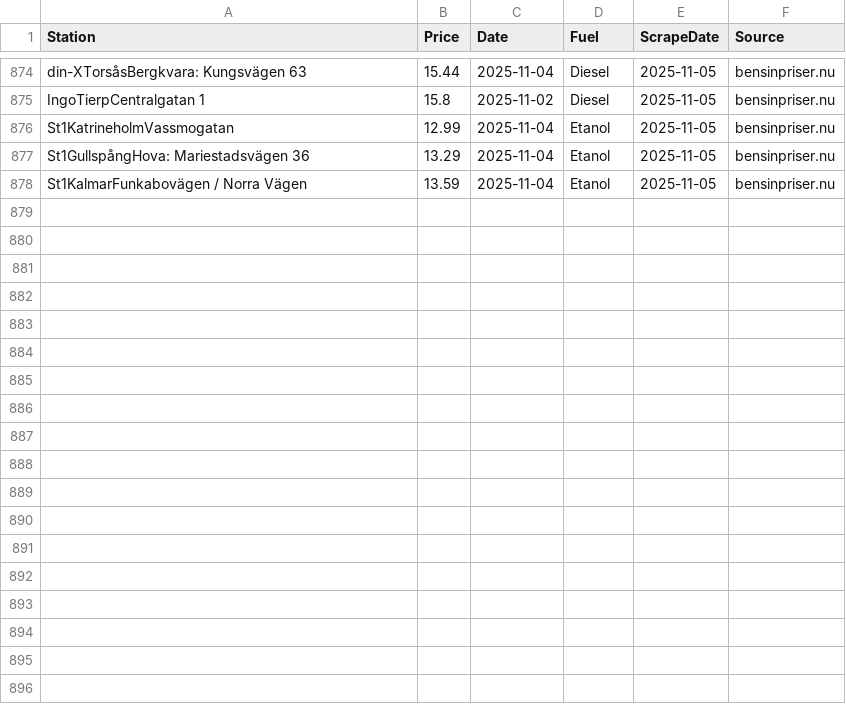
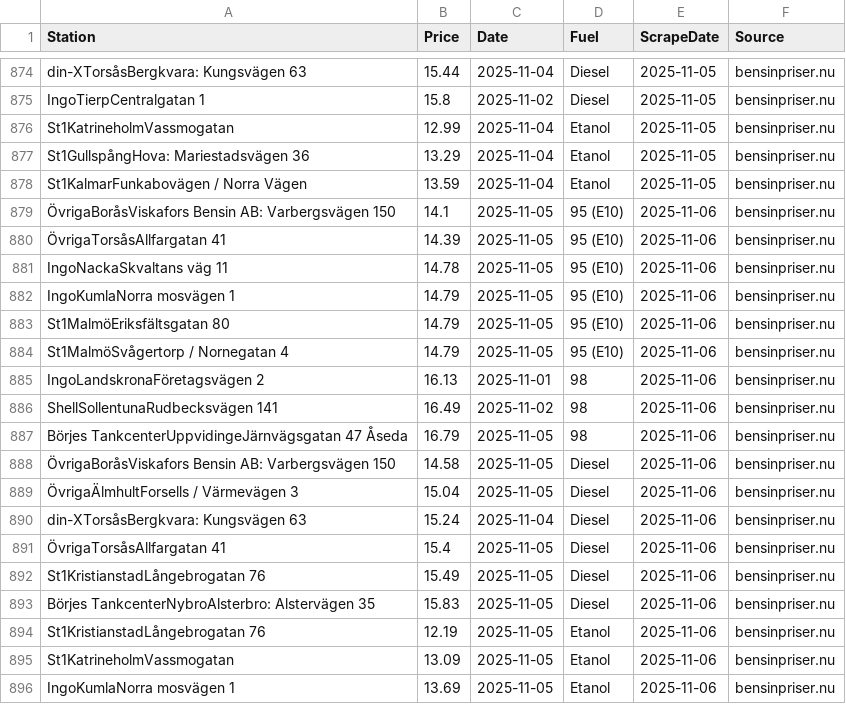
Before and after one commit to FastAndFunky/gaspricescraper, a CSV file: bensinpriser_prices.csv, drawn as a sheet; only a part is shown, gaps mark what is left out; the diff names each change by its address in the sheet, - before the commit and + after, or states it on an @@ line.

```diff
--- a/bensinpriser_prices.csv
+++ b/bensinpriser_prices.csv
+row 879: ÖvrigaBoråsViskafors Bensin AB: Varbergsvägen 150 | 14.1 | 2025-11-05 | 95 (E10) | 2025-11-06 | bensinpriser.nu
+row 880: ÖvrigaTorsåsAllfargatan 41 | 14.39 | 2025-11-05 | 95 (E10) | 2025-11-06 | bensinpriser.nu
+row 881: IngoNackaSkvaltans väg 11 | 14.78 | 2025-11-05 | 95 (E10) | 2025-11-06 | bensinpriser.nu
+row 882: IngoKumlaNorra mosvägen 1 | 14.79 | 2025-11-05 | 95 (E10) | 2025-11-06 | bensinpriser.nu
+row 883: St1MalmöEriksfältsgatan 80 | 14.79 | 2025-11-05 | 95 (E10) | 2025-11-06 | bensinpriser.nu
+row 884: St1MalmöSvågertorp / Nornegatan 4 | 14.79 | 2025-11-05 | 95 (E10) | 2025-11-06 | bensinpriser.nu
+row 885: IngoLandskronaFöretagsvägen 2 | 16.13 | 2025-11-01 | 98 | 2025-11-06 | bensinpriser.nu
+row 886: ShellSollentunaRudbecksvägen 141 | 16.49 | 2025-11-02 | 98 | 2025-11-06 | bensinpriser.nu
+row 887: Börjes TankcenterUppvidingeJärnvägsgatan 47 Åseda | 16.79 | 2025-11-05 | 98 | 2025-11-06 | bensinpriser.nu
+row 888: ÖvrigaBoråsViskafors Bensin AB: Varbergsvägen 150 | 14.58 | 2025-11-05 | Diesel | 2025-11-06 | bensinpriser.nu
+row 889: ÖvrigaÄlmhultForsells / Värmevägen 3 | 15.04 | 2025-11-05 | Diesel | 2025-11-06 | bensinpriser.nu
+row 890: din-XTorsåsBergkvara: Kungsvägen 63 | 15.24 | 2025-11-04 | Diesel | 2025-11-06 | bensinpriser.nu
+row 891: ÖvrigaTorsåsAllfargatan 41 | 15.4 | 2025-11-05 | Diesel | 2025-11-06 | bensinpriser.nu
+row 892: St1KristianstadLångebrogatan 76 | 15.49 | 2025-11-05 | Diesel | 2025-11-06 | bensinpriser.nu
+row 893: Börjes TankcenterNybroAlsterbro: Alstervägen 35 | 15.83 | 2025-11-05 | Diesel | 2025-11-06 | bensinpriser.nu
+row 894: St1KristianstadLångebrogatan 76 | 12.19 | 2025-11-05 | Etanol | 2025-11-06 | bensinpriser.nu
+row 895: St1KatrineholmVassmogatan | 13.09 | 2025-11-05 | Etanol | 2025-11-06 | bensinpriser.nu
+row 896: IngoKumlaNorra mosvägen 1 | 13.69 | 2025-11-05 | Etanol | 2025-11-06 | bensinpriser.nu
```
Also changed, not shown: bensinstation_prices.csv.
